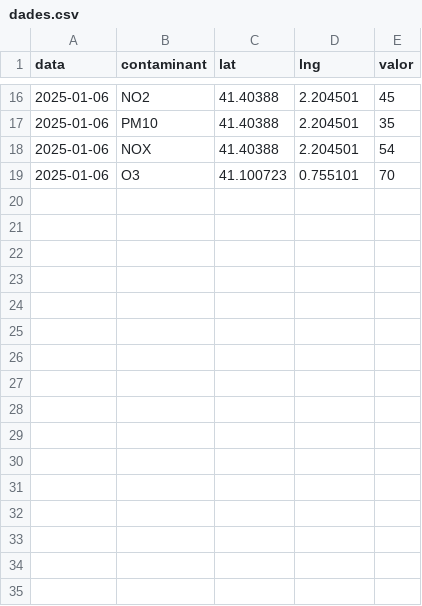
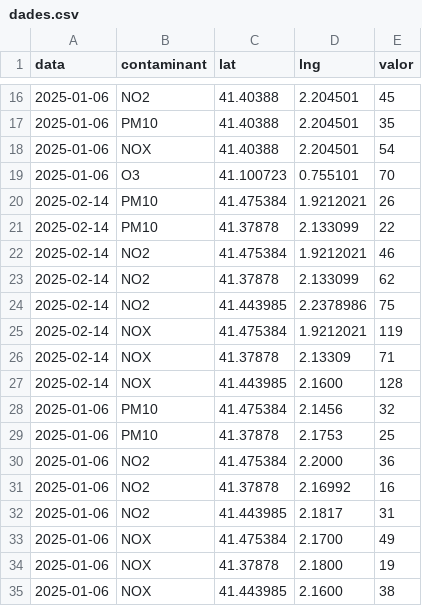
Before and after one commit to Manaalze/Manaalze.github.io, a CSV file: mapa/dades.csv, drawn as a sheet; only a part is shown, gaps mark what is left out.

Commit message:
Update dades.csv

```diff
--- a/mapa/dades.csv
+++ b/mapa/dades.csv
@@ -19 +19,17 @@ data,contaminant,lat,lng,valor
 2025-01-06,O3,41.100723,0.755101,70
+2025-02-14,PM10,41.475384,1.9212021,26
+2025-02-14,PM10,41.37878,2.133099,22				
+2025-02-14,NO2,41.475384,1.9212021,46
+2025-02-14,NO2,41.37878,2.133099,62
+2025-02-14,NO2,41.443985,2.2378986,75
+2025-02-14,NOX,41.475384,1.9212021,119
+2025-02-14,NOX,41.37878,2.13309,71
+2025-02-14,NOX,41.443985,2.1600,128
+2025-01-06,PM10,41.475384,2.1456,32
+2025-01-06,PM10,41.37878,2.1753,25				
+2025-01-06,NO2,41.475384,2.2000,36	
+2025-01-06,NO2,41.37878,2.16992,16	
+2025-01-06,NO2,41.443985,2.1817,31	
+2025-01-06,NOX,41.475384,2.1700,49	
+2025-01-06,NOX,41.37878,2.1800,19	
+2025-01-06,NOX,41.443985,2.1600,38	
```
